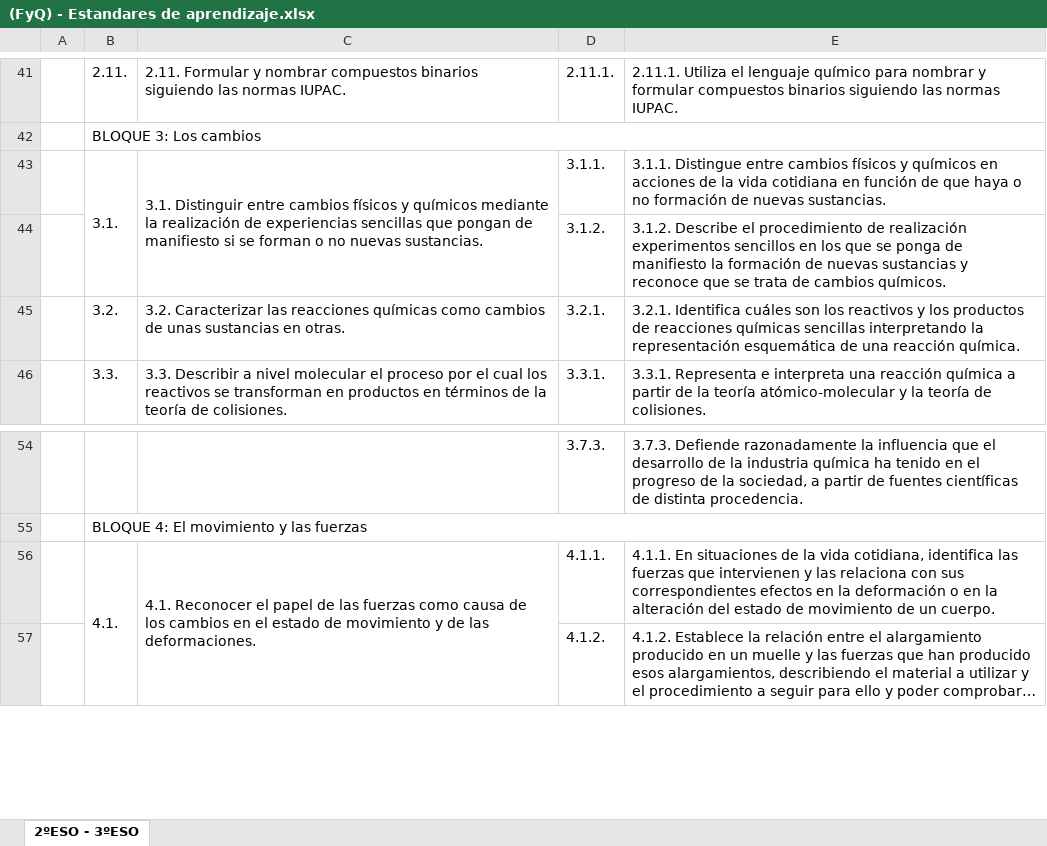
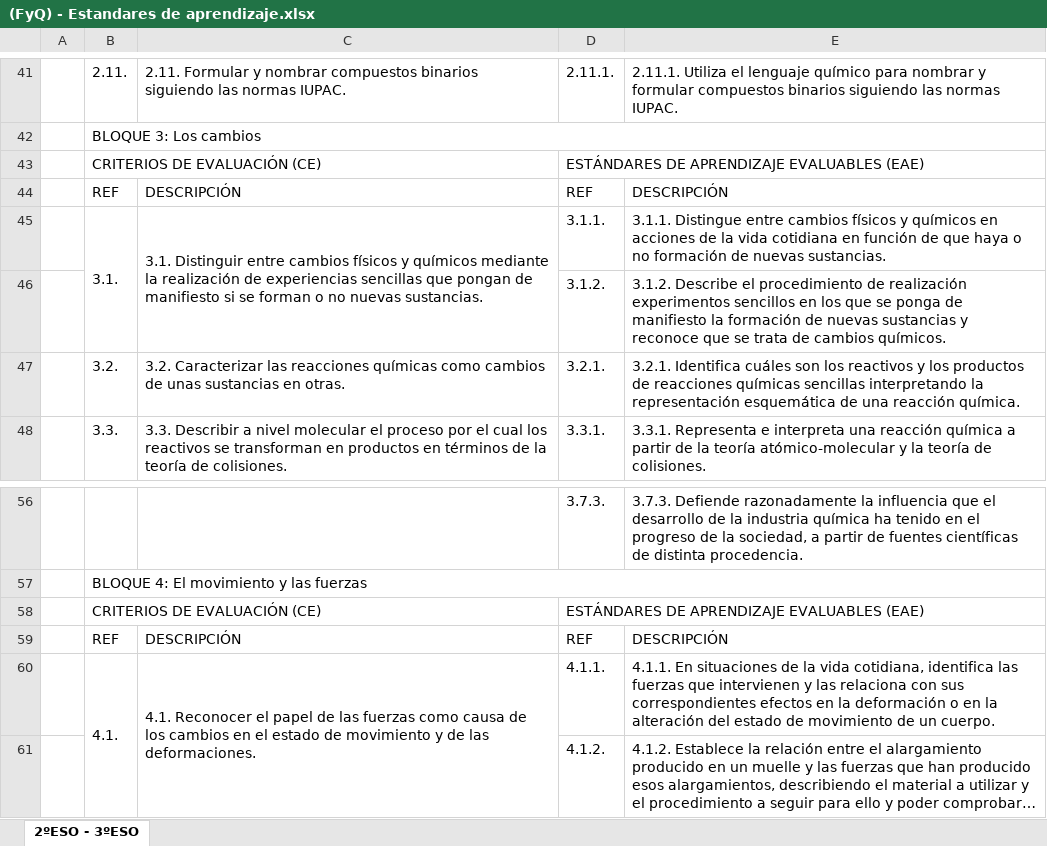
Before and after one commit to unomolarfyq/unomolarfyq, an Excel workbook: == MATERIAL/(FyQ) - Estandares de aprendizaje.xlsx, sheet 2ºESO - 3ºESO, drawn as a sheet; only a part is shown, gaps mark what is left out; long unchanged cells end in …; values as stored, in another font and other column widths than the file's, no cell formats; the diff names each change by its address in the sheet, - before the commit and + after, or states it on an @@ line.

```diff
--- a/== MATERIAL/(FyQ) - Estandares de aprendizaje.xlsx (sheet 2ºESO - 3ºESO)
+++ b/== MATERIAL/(FyQ) - Estandares de aprendizaje.xlsx (sheet 2ºESO - 3ºESO)
+row 43:  | CRITERIOS DE EVALUACIÓN (CE) |  | ESTÁNDARES DE APRENDIZAJE EVALUABLES (EAE)
+row 44:  | REF | DESCRIPCIÓN | REF | DESCRIPCIÓN
+row 58:  | CRITERIOS DE EVALUACIÓN (CE) |  | ESTÁNDARES DE APRENDIZAJE EVALUABLES (EAE)
+row 59:  | REF | DESCRIPCIÓN | REF | DESCRIPCIÓN
```
Also changed, not shown: cell formats, 1 other file.
